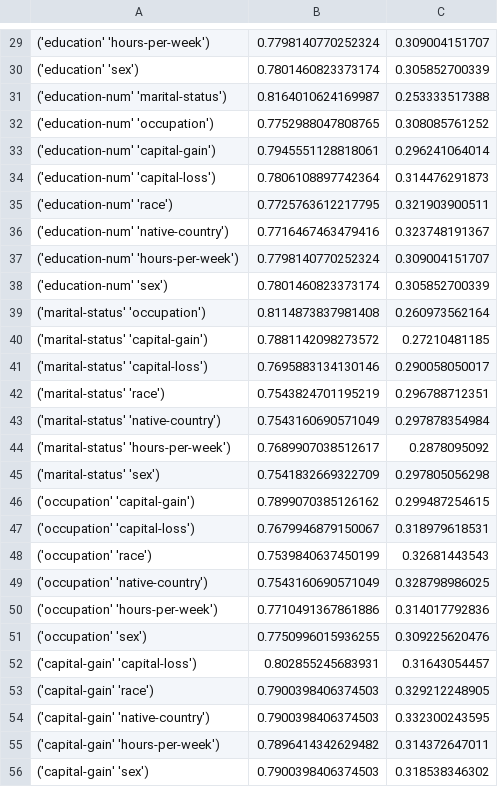
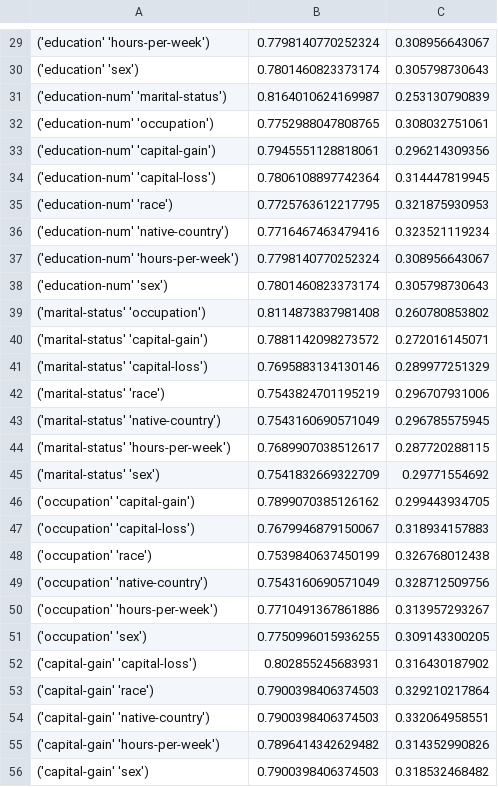
Before and after one commit to GEO-IASS/maxentclassifier, a CSV file: compare2.csv, drawn as a sheet; only a part is shown, gaps mark what is left out; the diff covers the shown part only.

```diff
--- a/compare2.csv
+++ b/compare2.csv
@@ -29,28 +29,28 @@
-('education'  'hours-per-week'),0.7798140770252324,0.309004151707
-('education'  'sex'),0.7801460823373174,0.305852700339
-('education-num'  'marital-status'),0.8164010624169987,0.253333517388
-('education-num'  'occupation'),0.7752988047808765,0.308085761252
-('education-num'  'capital-gain'),0.7945551128818061,0.296241064014
-('education-num'  'capital-loss'),0.7806108897742364,0.314476291873
-('education-num'  'race'),0.7725763612217795,0.321903900511
-('education-num'  'native-country'),0.7716467463479416,0.323748191367
-('education-num'  'hours-per-week'),0.7798140770252324,0.309004151707
-('education-num'  'sex'),0.7801460823373174,0.305852700339
-('marital-status'  'occupation'),0.8114873837981408,0.260973562164
-('marital-status'  'capital-gain'),0.7881142098273572,0.27210481185
-('marital-status'  'capital-loss'),0.7695883134130146,0.290058050017
-('marital-status'  'race'),0.7543824701195219,0.296788712351
-('marital-status'  'native-country'),0.7543160690571049,0.297878354984
-('marital-status'  'hours-per-week'),0.7689907038512617,0.2878095092
-('marital-status'  'sex'),0.7541832669322709,0.297805056298
-('occupation'  'capital-gain'),0.7899070385126162,0.299487254615
-('occupation'  'capital-loss'),0.7679946879150067,0.318979618531
-('occupation'  'race'),0.7539840637450199,0.32681443543
-('occupation'  'native-country'),0.7543160690571049,0.328798986025
-('occupation'  'hours-per-week'),0.7710491367861886,0.314017792836
-('occupation'  'sex'),0.7750996015936255,0.309225620476
-('capital-gain'  'capital-loss'),0.802855245683931,0.31643054457
-('capital-gain'  'race'),0.7900398406374503,0.329212248905
-('capital-gain'  'native-country'),0.7900398406374503,0.332300243595
-('capital-gain'  'hours-per-week'),0.7896414342629482,0.314372647011
-('capital-gain'  'sex'),0.7900398406374503,0.318538346302
+('education'  'hours-per-week'),0.7798140770252324,0.308956643067
+('education'  'sex'),0.7801460823373174,0.305798730643
+('education-num'  'marital-status'),0.8164010624169987,0.253130790839
+('education-num'  'occupation'),0.7752988047808765,0.308032751061
+('education-num'  'capital-gain'),0.7945551128818061,0.296214309356
+('education-num'  'capital-loss'),0.7806108897742364,0.314447819945
+('education-num'  'race'),0.7725763612217795,0.321875930953
+('education-num'  'native-country'),0.7716467463479416,0.323521119234
+('education-num'  'hours-per-week'),0.7798140770252324,0.308956643067
+('education-num'  'sex'),0.7801460823373174,0.305798730643
+('marital-status'  'occupation'),0.8114873837981408,0.260780853802
+('marital-status'  'capital-gain'),0.7881142098273572,0.272016145071
+('marital-status'  'capital-loss'),0.7695883134130146,0.289977251329
+('marital-status'  'race'),0.7543824701195219,0.296707931006
+('marital-status'  'native-country'),0.7543160690571049,0.296785575945
+('marital-status'  'hours-per-week'),0.7689907038512617,0.287720288115
+('marital-status'  'sex'),0.7541832669322709,0.29771554692
+('occupation'  'capital-gain'),0.7899070385126162,0.299443934705
+('occupation'  'capital-loss'),0.7679946879150067,0.318934157883
+('occupation'  'race'),0.7539840637450199,0.326768012438
+('occupation'  'native-country'),0.7543160690571049,0.328712509756
+('occupation'  'hours-per-week'),0.7710491367861886,0.313957293267
+('occupation'  'sex'),0.7750996015936255,0.309143300205
+('capital-gain'  'capital-loss'),0.802855245683931,0.316430187902
+('capital-gain'  'race'),0.7900398406374503,0.329210217864
+('capital-gain'  'native-country'),0.7900398406374503,0.332064958551
+('capital-gain'  'hours-per-week'),0.7896414342629482,0.314352990826
+('capital-gain'  'sex'),0.7900398406374503,0.318532468482
```
Also changed, not shown: 39 edited cells elsewhere in this file, compare1.csv, 3 other files.
